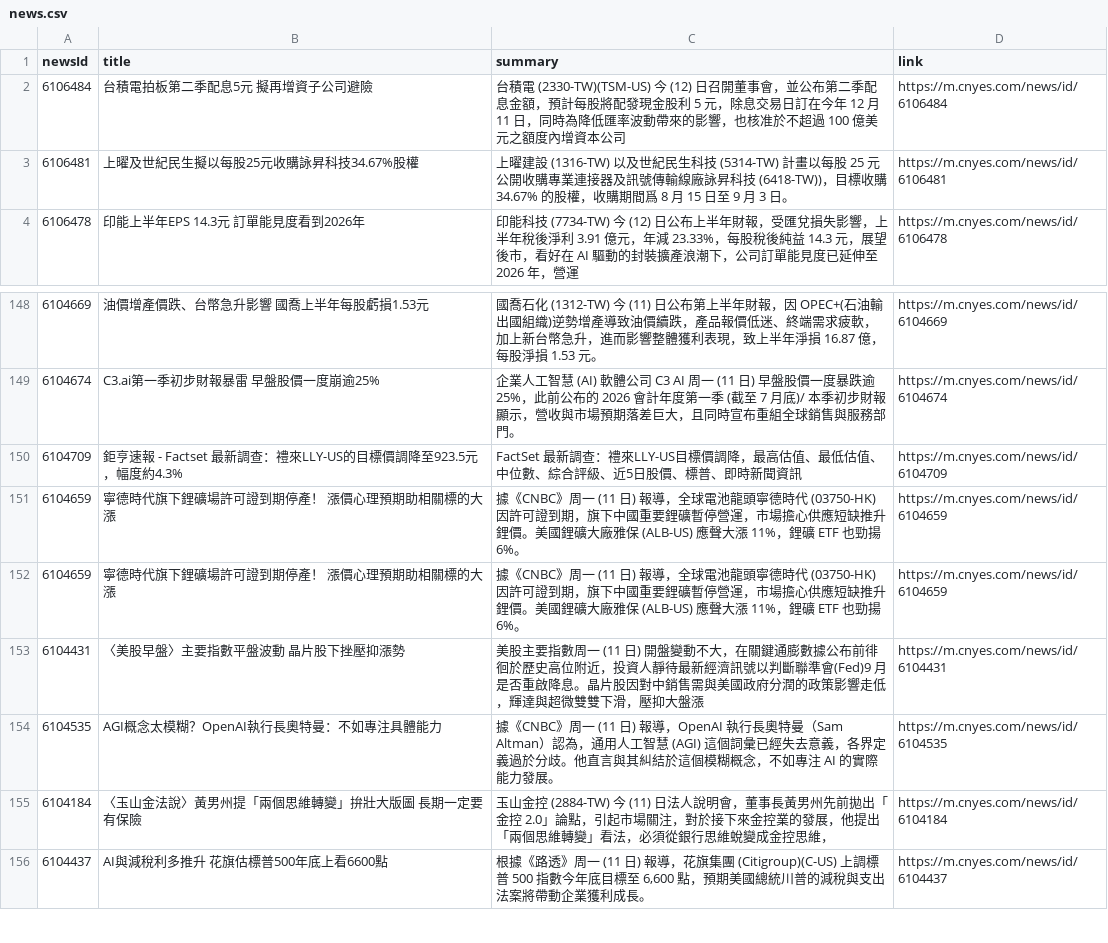
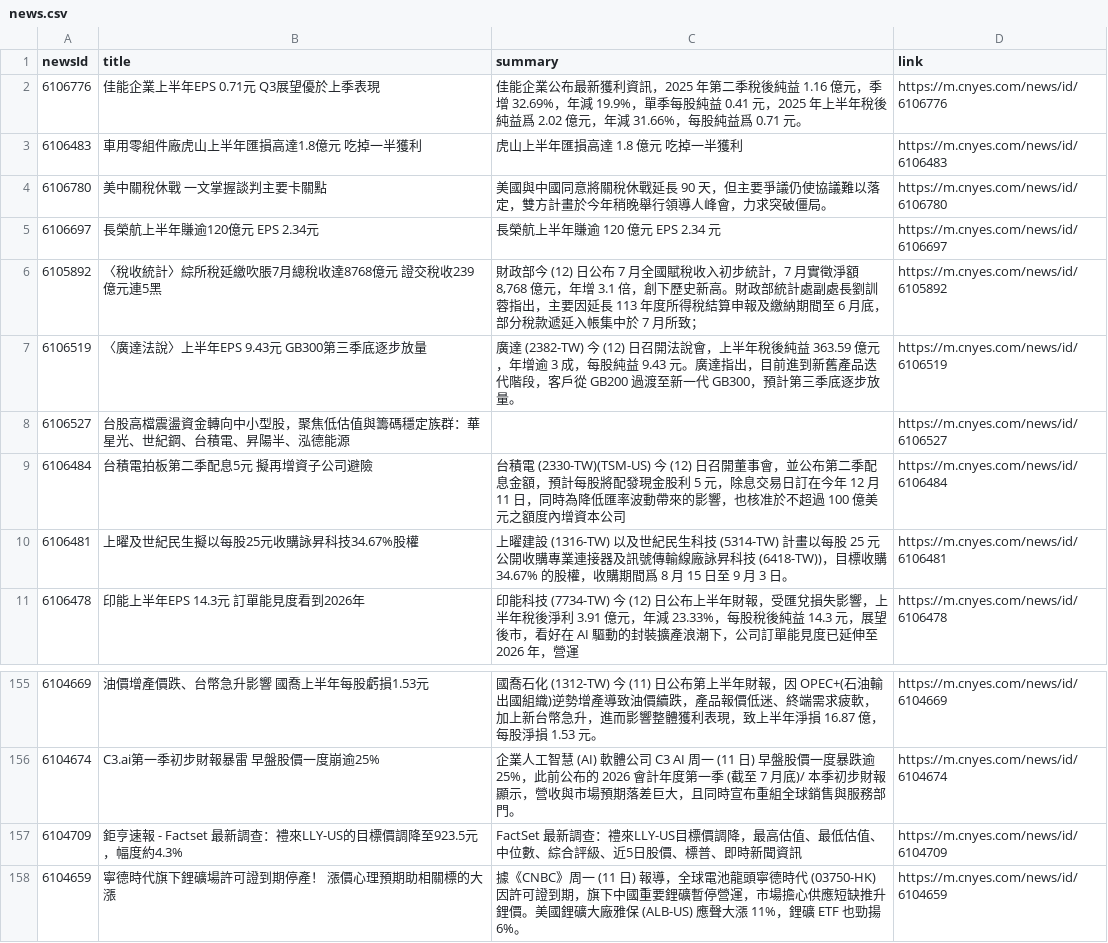
Before and after one commit to MaxDong168/test_github_actions, a CSV file: news.csv, drawn as a sheet; only a part is shown, gaps mark what is left out; the shorter side is filled out with more unchanged rows.

Commit message:
更新鉅亨網新聞

```diff
--- a/news.csv
+++ b/news.csv
@@ -1,2 +1,9 @@
 newsId,title,summary,link
+6106776,佳能企業上半年EPS 0.71元 Q3展望優於上季表現,佳能企業公布最新獲利資訊，2025 年第二季稅後純益 1.16 億元，季增 32.69%，年減 19.9%，單季每股純益 0.41 元，2025 年上半年稅後純益爲 2.02 億元，年減 31.66%，每股純益爲 0.71 元。,https://m.cnyes.com/news/id/6106776
+6106483,車用零組件廠虎山上半年匯損高達1.8億元 吃掉一半獲利,虎山上半年匯損高達 1.8 億元 吃掉一半獲利,https://m.cnyes.com/news/id/6106483
+6106780,美中關稅休戰 一文掌握談判主要卡關點,美國與中國同意將關稅休戰延長 90 天，但主要爭議仍使協議難以落定，雙方計畫於今年稍晚舉行領導人峰會，力求突破僵局。,https://m.cnyes.com/news/id/6106780
+6106697,長榮航上半年賺逾120億元 EPS 2.34元,長榮航上半年賺逾 120 億元 EPS 2.34 元,https://m.cnyes.com/news/id/6106697
+6105892,〈稅收統計〉綜所稅延繳吹脹7月總稅收達8768億元 證交稅收239億元連5黑,"財政部今 (12) 日公布 7 月全國賦稅收入初步統計，7 月實徵淨額 8,768 億元，年增 3.1 倍，創下歷史新高。財政部統計處副處長劉訓蓉指出，主要因延長 113 年度所得稅結算申報及繳納期間至 6 月底，部分稅款遞延入帳集中於 7 月所致；",https://m.cnyes.com/news/id/6105892
+6106519,〈廣達法說〉上半年EPS 9.43元 GB300第三季底逐步放量,廣達 (2382-TW) 今 (12) 日召開法說會，上半年稅後純益 363.59 億元，年增逾 3 成，每股純益 9.43 元。廣達指出，目前進到新舊產品迭代階段，客戶從 GB200 過渡至新一代 GB300，預計第三季底逐步放量。 ,https://m.cnyes.com/news/id/6106519
+6106527,台股高檔震盪資金轉向中小型股，聚焦低估值與籌碼穩定族群：華星光、世紀鋼、台積電、昇陽半、泓德能源,,https://m.cnyes.com/news/id/6106527
 6106484,台積電拍板第二季配息5元 擬再增資子公司避險,台積電 (2330-TW)(TSM-US) 今 (12) 日召開董事會，並公布第二季配息金額，預計每股將配發現金股利 5 元，除息交易日訂在今年 12 月 11 日，同時為降低匯率波動帶來的影響，也核准於不超過 100 億美元之額度內增資本公司,https://m.cnyes.com/news/id/6106484
@@ -150,3 +157,2 @@
 6104709,鉅亨速報 - Factset 最新調查：禮來LLY-US的目標價調降至923.5元，幅度約4.3%,FactSet 最新調查：禮來LLY-US目標價調降，最高估值、最低估值、中位數、綜合評級、近5日股價、標普、即時新聞資訊,https://m.cnyes.com/news/id/6104709
-6104659,寧德時代旗下鋰礦場許可證到期停產！ 漲價心理預期助相關標的大漲,據《CNBC》周一 (11 日) 報導，全球電池龍頭寧德時代 (03750-HK) 因許可證到期，旗下中國重要鋰礦暫停營運，市場擔心供應短缺推升鋰價。美國鋰礦大廠雅保 (ALB-US) 應聲大漲 11%，鋰礦 ETF 也勁揚 6%。,https://m.cnyes.com/news/id/6104659
 6104659,寧德時代旗下鋰礦場許可證到期停產！ 漲價心理預期助相關標的大漲,據《CNBC》周一 (11 日) 報導，全球電池龍頭寧德時代 (03750-HK) 因許可證到期，旗下中國重要鋰礦暫停營運，市場擔心供應短缺推升鋰價。美國鋰礦大廠雅保 (ALB-US) 應聲大漲 11%，鋰礦 ETF 也勁揚 6%。,https://m.cnyes.com/news/id/6104659
```
